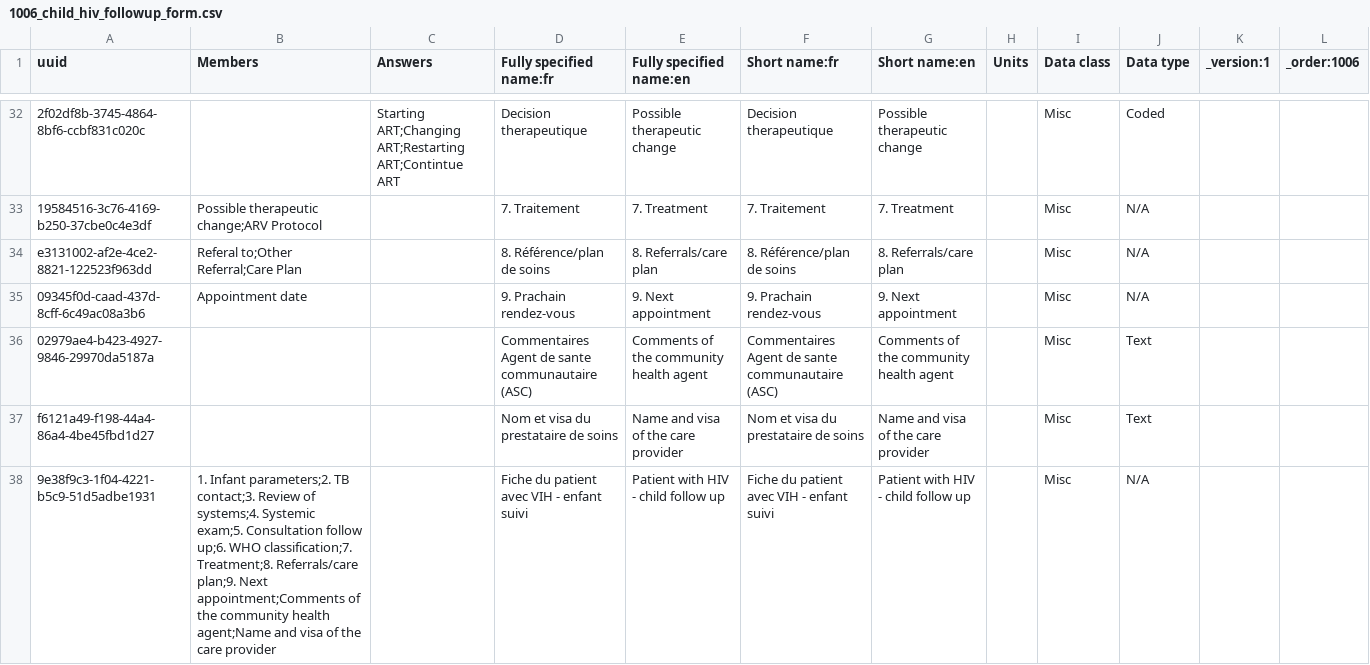
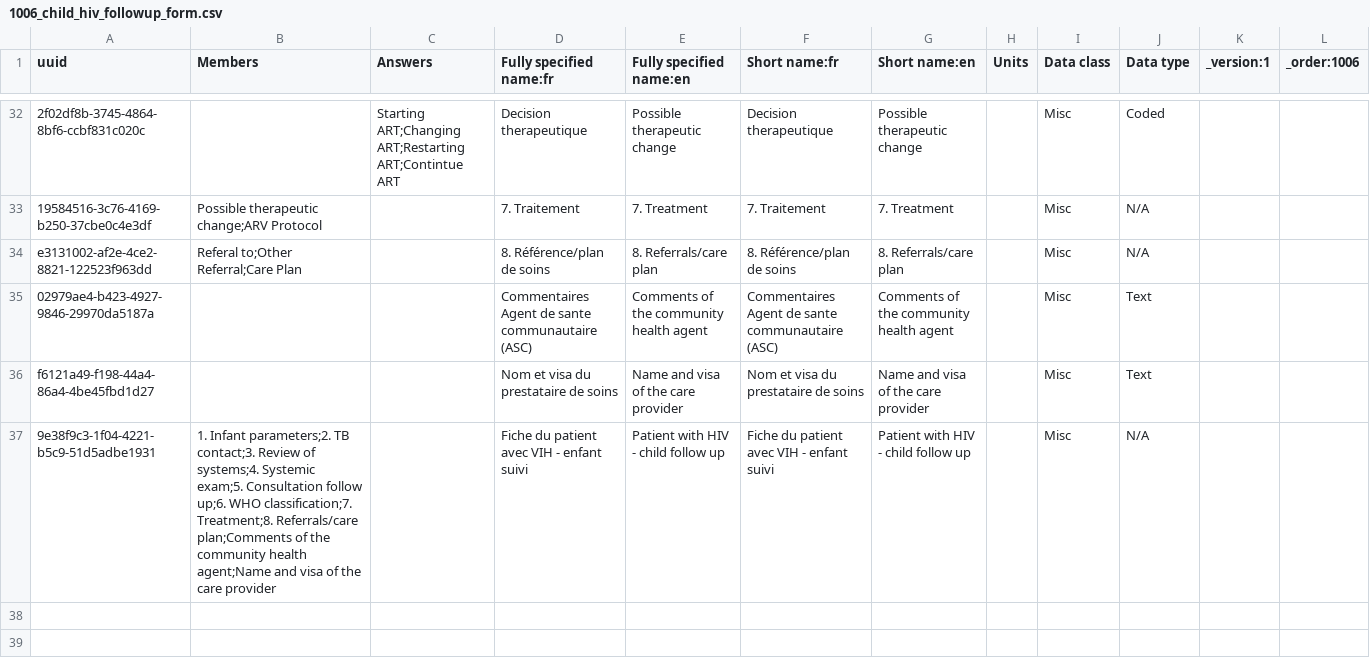
Before and after one commit to jembi/cameroon-bahmni-metadata, a CSV file: configuration/concepts/1006_child_hiv_followup_form.csv, drawn as a sheet; only a part is shown, gaps mark what is left out.

Commit message:
COM-457 Updates to child hiv initial form
Remove next appointment section.

```diff
--- a/configuration/concepts/1006_child_hiv_followup_form.csv
+++ b/configuration/concepts/1006_child_hiv_followup_form.csv
@@ -34,5 +34,4 @@
 "e3131002-af2e-4ce2-8821-122523f963dd","Referal to;Other Referral;Care Plan",,"8. Référence/plan de soins","8. Referrals/care plan","8. Référence/plan de soins","8. Referrals/care plan",,"Misc","N/A",,
-"09345f0d-caad-437d-8cff-6c49ac08a3b6","Appointment date",,"9. Prachain rendez-vous","9. Next appointment","9. Prachain rendez-vous","9. Next appointment",,"Misc","N/A",,
 "02979ae4-b423-4927-9846-29970da5187a",,,"Commentaires Agent de sante communautaire (ASC)","Comments of the community health agent","Commentaires Agent de sante communautaire (ASC)","Comments of the community health agent",,"Misc","Text",,
 "f6121a49-f198-44a4-86a4-4be45fbd1d27",,,"Nom et visa du prestataire de soins","Name and visa of the care provider","Nom et visa du prestataire de soins","Name and visa of the care provider",,"Misc","Text",,
-"9e38f9c3-1f04-4221-b5c9-51d5adbe1931","1. Infant parameters;2. TB contact;3. Review of systems;4. Systemic exam;5. Consultation follow up;6. WHO classification;7. Treatment;8. Referrals/care plan;9. Next appointment;Comments of the community health agent;Name and visa of the care provider",,"Fiche du patient avec VIH - enfant suivi","Patient with HIV - child follow up","Fiche du patient avec VIH - enfant suivi","Patient with HIV - child follow up",,"Misc","N/A",,
+"9e38f9c3-1f04-4221-b5c9-51d5adbe1931","1. Infant parameters;2. TB contact;3. Review of systems;4. Systemic exam;5. Consultation follow up;6. WHO classification;7. Treatment;8. Referrals/care plan;Comments of the community health agent;Name and visa of the care provider",,"Fiche du patient avec VIH - enfant suivi","Patient with HIV - child follow up","Fiche du patient avec VIH - enfant suivi","Patient with HIV - child follow up",,"Misc","N/A",,
```
